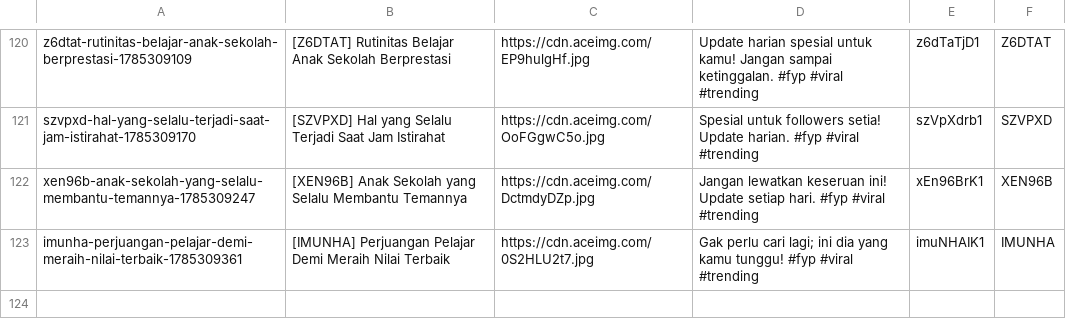
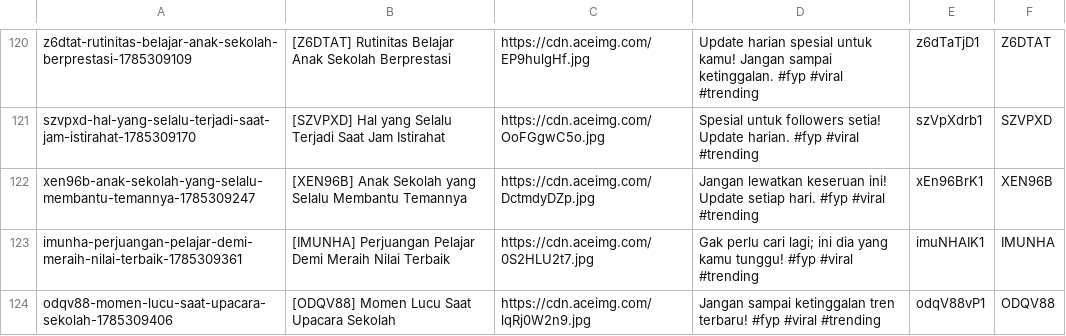
Before and after one commit to mrslurak1-design/data, a CSV file: data.csv, drawn as a sheet; only a part is shown, gaps mark what is left out.

Commit message:
Update database CSV via Blogger Admin Panel

```diff
--- a/data.csv
+++ b/data.csv
@@ -123 +123,2 @@ xen96b-anak-sekolah-yang-selalu-membantu-temannya-1785309247,[XEN96B] Anak Sekol
 imunha-perjuangan-pelajar-demi-meraih-nilai-terbaik-1785309361,[IMUNHA] Perjuangan Pelajar Demi Meraih Nilai Terbaik,https://cdn.aceimg.com/0S2HLU2t7.jpg,Gak perlu cari lagi; ini dia yang kamu tunggu! #fyp #viral #trending,imuNHAIK1,IMUNHA
+odqv88-momen-lucu-saat-upacara-sekolah-1785309406,[ODQV88] Momen Lucu Saat Upacara Sekolah,https://cdn.aceimg.com/lqRj0W2n9.jpg,Jangan sampai ketinggalan tren terbaru! #fyp #viral #trending,odqV88vP1,ODQV88
```
